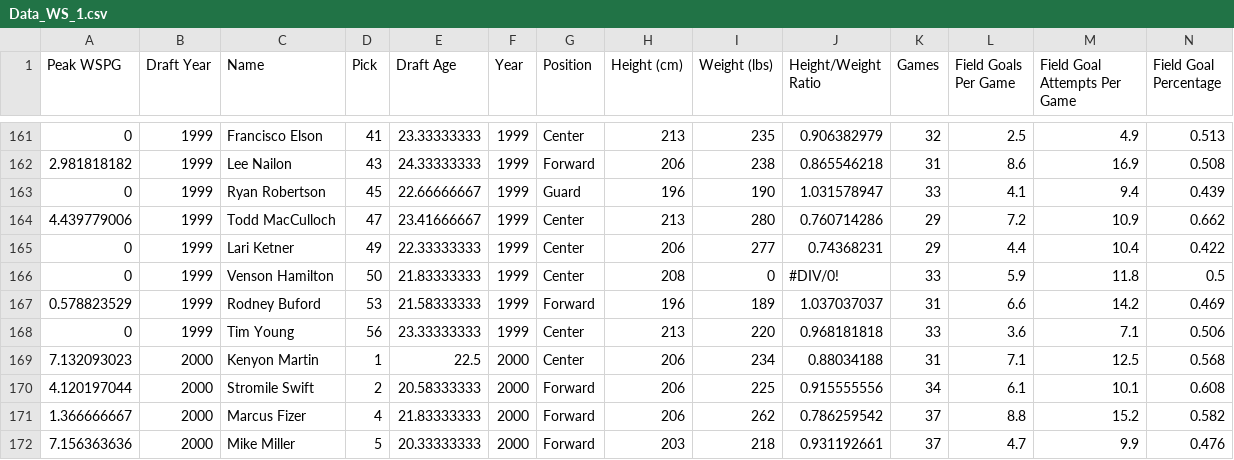
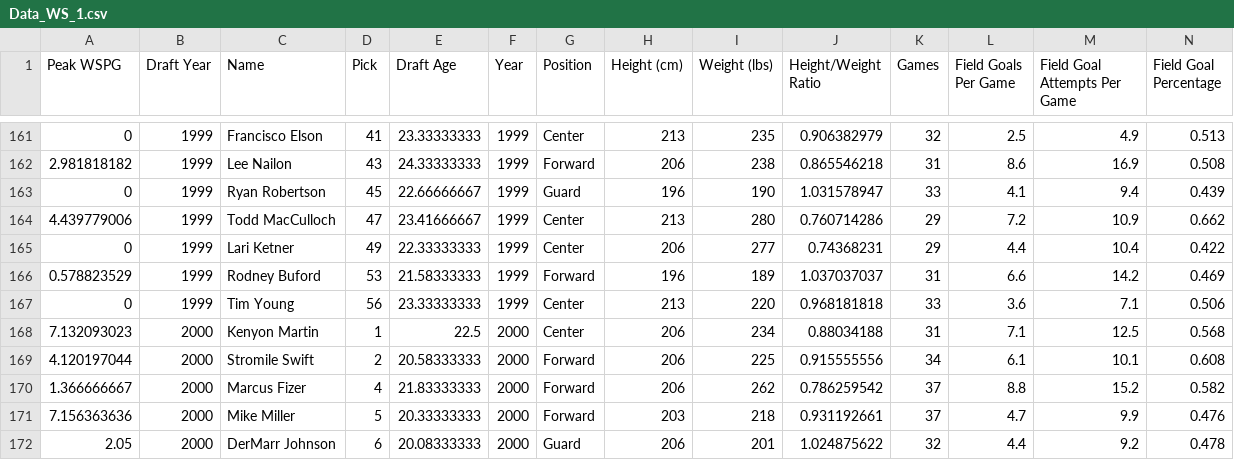
Before and after one commit to aagibbons/NBA_WS_ML, a CSV file: Data_WS_1.csv, drawn as a sheet; only a part is shown, gaps mark what is left out; the shorter side is filled out with more unchanged rows; rows hold the shown columns only; the diff names each change by its address in the sheet, - before the commit and + after, or states it on an @@ line.

Commit message:
Updated Data Files
Removed one data point with a weight of zero, causing problems with the height/weight ratio measure.

```diff
--- a/Data_WS_1.csv
+++ b/Data_WS_1.csv
-row 166: 0 | 1999 | Venson Hamilton | 50 | 21.83333333 | 1999 | Center | 208 | 0 | #DIV/0! | 33 | 5.9 | 11.8 | 0.5
```
Also changed, not shown: Data_WS_1_TNT.csv.
